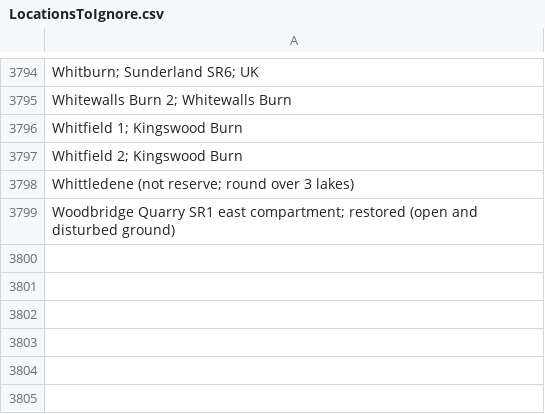
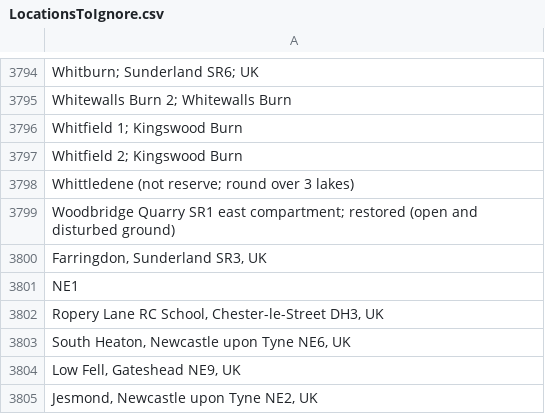
Before and after one commit to ERICNorthEast/ERIC_Data_Proc, a CSV file: inst/extdata/LocationsToIgnore.csv, drawn as a sheet; only a part is shown, gaps mark what is left out; the diff names each change by its address in the sheet, - before the commit and + after, or states it on an @@ line.

Commit message:
Updated locations
Updated locations to ignore (testing)

```diff
--- a/inst/extdata/LocationsToIgnore.csv
+++ b/inst/extdata/LocationsToIgnore.csv
+row 3800: Farringdon, Sunderland SR3, UK
+row 3801: NE1
+row 3802: Ropery Lane RC School, Chester-le-Street DH3, UK
+row 3803: South Heaton, Newcastle upon Tyne NE6, UK
+row 3804: Low Fell, Gateshead NE9, UK
+row 3805: Jesmond, Newcastle upon Tyne NE2, UK
```
